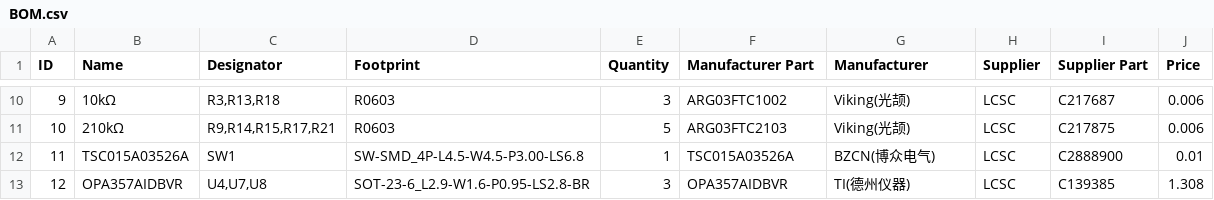
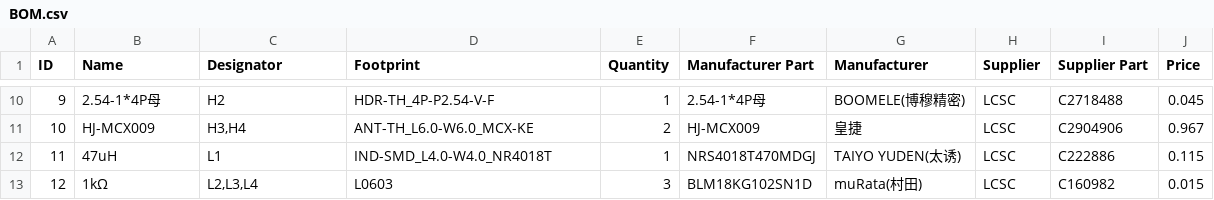
Before and after one commit to OpenGammaProject/Open-Gamma-Detector, a CSV file: hardware/BOM.csv, drawn as a sheet; only a part is shown, gaps mark what is left out; the diff covers the shown part only.

```diff
--- a/hardware/BOM.csv
+++ b/hardware/BOM.csv
@@ -10,4 +10,4 @@
-9;10kΩ;R3,R13,R18;R0603;3;ARG03FTC1002;Viking(光颉);LCSC;C217687;0.006
-10;210kΩ;R9,R14,R15,R17,R21;R0603;5;ARG03FTC2103;Viking(光颉);LCSC;C217875;0.006
-11;TSC015A03526A;SW1;SW-SMD_4P-L4.5-W4.5-P3.00-LS6.8;1;TSC015A03526A;BZCN(博众电气);LCSC;C2888900;0.01
-12;OPA357AIDBVR;U4,U7,U8;SOT-23-6_L2.9-W1.6-P0.95-LS2.8-BR;3;OPA357AIDBVR;TI(德州仪器);LCSC;C139385;1.308
+9;2.54-1*4P母;H2;HDR-TH_4P-P2.54-V-F;1;2.54-1*4P母;BOOMELE(博穆精密);LCSC;C2718488;0.045
+10;HJ-MCX009;H3,H4;ANT-TH_L6.0-W6.0_MCX-KE;2;HJ-MCX009;皇捷;LCSC;C2904906;0.967
+11;47uH;L1;IND-SMD_L4.0-W4.0_NR4018T;1;NRS4018T470MDGJ;TAIYO YUDEN(太诱);LCSC;C222886;0.115
+12;1kΩ;L2,L3,L4;L0603;3;BLM18KG102SN1D;muRata(村田);LCSC;C160982;0.015
```
Also changed, not shown: 164 edited cells elsewhere in this file, 22 other files.
